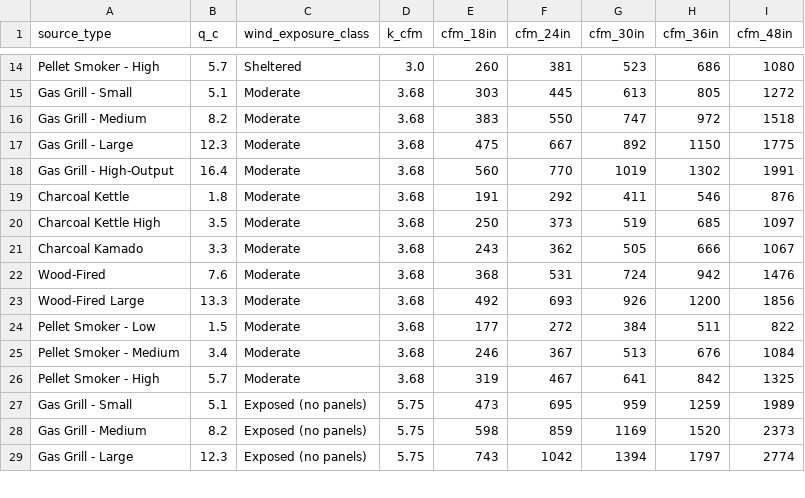
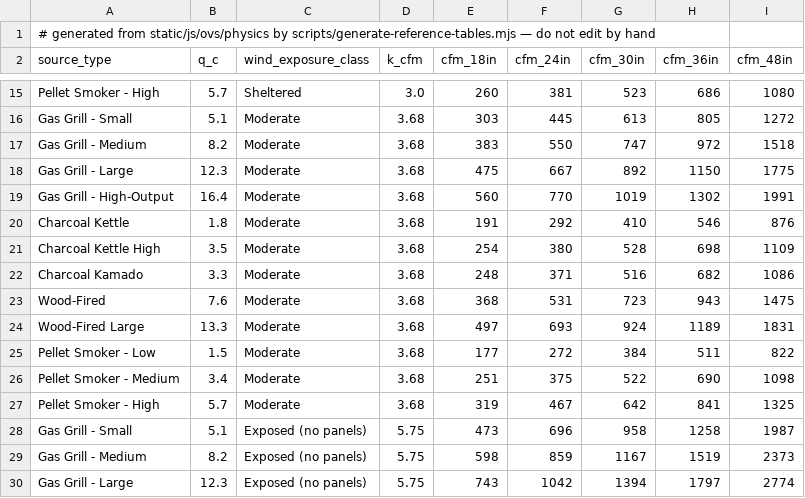
Before and after one commit to mzuro/outdoorventilationstandard, a CSV file: static/data/rb-008-cfm-sizing-tables.csv, drawn as a sheet; only a part is shown, gaps mark what is left out; the diff covers the shown part only.

```diff
--- a/static/data/rb-008-cfm-sizing-tables.csv
+++ b/static/data/rb-008-cfm-sizing-tables.csv
@@ -1 +1,2 @@
+# generated from static/js/ovs/physics by scripts/generate-reference-tables.mjs — do not edit by hand
 source_type,q_c,wind_exposure_class,k_cfm,cfm_18in,cfm_24in,cfm_30in,cfm_36in,cfm_48in
@@ -18,12 +19,12 @@ Gas Grill - Large,12.3,Moderate,3.68,475,667,892,1150,1775
 Gas Grill - High-Output,16.4,Moderate,3.68,560,770,1019,1302,1991
-Charcoal Kettle,1.8,Moderate,3.68,191,292,411,546,876
-Charcoal Kettle High,3.5,Moderate,3.68,250,373,519,685,1097
-Charcoal Kamado,3.3,Moderate,3.68,243,362,505,666,1067
-Wood-Fired,7.6,Moderate,3.68,368,531,724,942,1476
-Wood-Fired Large,13.3,Moderate,3.68,492,693,926,1200,1856
+Charcoal Kettle,1.8,Moderate,3.68,191,292,410,546,876
+Charcoal Kettle High,3.5,Moderate,3.68,254,380,528,698,1109
+Charcoal Kamado,3.3,Moderate,3.68,248,371,516,682,1086
+Wood-Fired,7.6,Moderate,3.68,368,531,723,943,1475
+Wood-Fired Large,13.3,Moderate,3.68,497,693,924,1189,1831
 Pellet Smoker - Low,1.5,Moderate,3.68,177,272,384,511,822
-Pellet Smoker - Medium,3.4,Moderate,3.68,246,367,513,676,1084
-Pellet Smoker - High,5.7,Moderate,3.68,319,467,641,842,1325
-Gas Grill - Small,5.1,Exposed (no panels),5.75,473,695,959,1259,1989
-Gas Grill - Medium,8.2,Exposed (no panels),5.75,598,859,1169,1520,2373
+Pellet Smoker - Medium,3.4,Moderate,3.68,251,375,522,690,1098
+Pellet Smoker - High,5.7,Moderate,3.68,319,467,642,841,1325
+Gas Grill - Small,5.1,Exposed (no panels),5.75,473,696,958,1258,1987
+Gas Grill - Medium,8.2,Exposed (no panels),5.75,598,859,1167,1519,2373
 Gas Grill - Large,12.3,Exposed (no panels),5.75,743,1042,1394,1797,2774
```
Also changed, not shown: 52 edited cells elsewhere in this file, static/data/rb-003-centerline-velocity-decay.csv, static/data/rb-006-crosswind-froude-number.csv, 12 other files.
